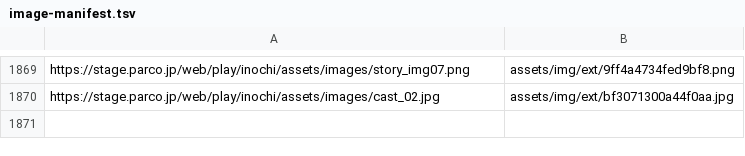
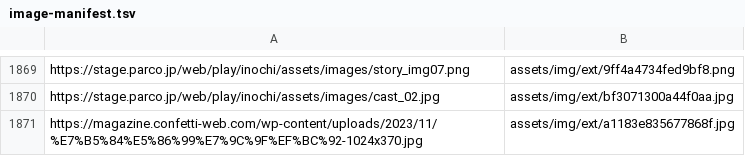
Before and after one commit to DAODAODAO-cmd/tonchan-archive, a TSV file: tools/image-manifest.tsv, drawn as a sheet; only a part is shown, gaps mark what is left out; the diff names each change by its address in the sheet, - before the commit and + after, or states it on an @@ line.

```diff
--- a/tools/image-manifest.tsv
+++ b/tools/image-manifest.tsv
+row 1871: https://magazine.confetti-web.com/wp-content/uploads/2023/11/%E7%B5%84%E5%86%99%E7%9C%9F%EF%BC%92-1024x370.jpg | assets/img/ext/a1183e835677868f.jpg
```
Also changed, not shown: 4 other files.
